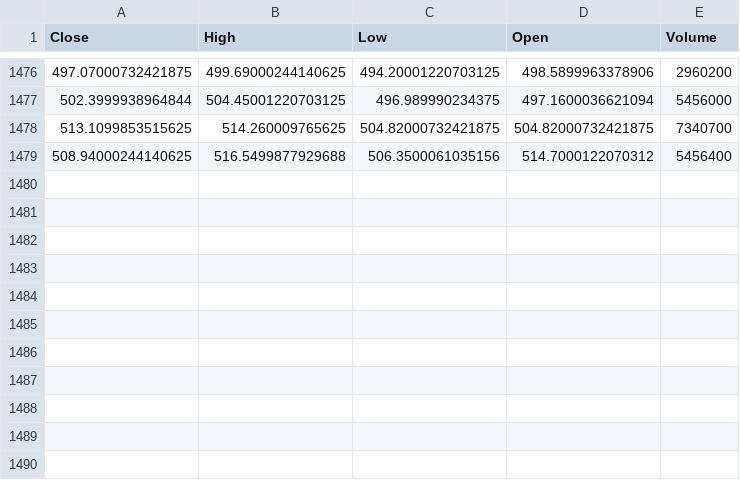
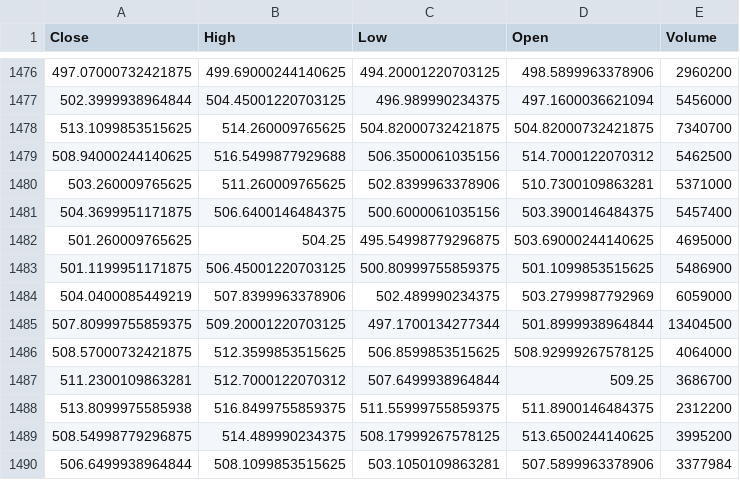
Before and after one commit to charlesakinnurun/berkshire-hathaway-stock, a CSV file: berkshire_hathway_data.csv, drawn as a sheet; only a part is shown, gaps mark what is left out; the diff names each change by its address in the sheet, - before the commit and + after, or states it on an @@ line.

Commit message:
tweak: stock data table

```diff
--- a/berkshire_hathway_data.csv
+++ b/berkshire_hathway_data.csv
-E1479 (Volume): 5456400
+E1479 (Volume): 5462500
+row 1480: 503.260009765625 | 511.260009765625 | 502.8399963378906 | 510.7300109863281 | 5371000
+row 1481: 504.3699951171875 | 506.6400146484375 | 500.6000061035156 | 503.3900146484375 | 5457400
+row 1482: 501.260009765625 | 504.25 | 495.54998779296875 | 503.69000244140625 | 4695000
+row 1483: 501.1199951171875 | 506.45001220703125 | 500.80999755859375 | 501.1099853515625 | 5486900
+row 1484: 504.0400085449219 | 507.8399963378906 | 502.489990234375 | 503.2799987792969 | 6059000
+row 1485: 507.80999755859375 | 509.20001220703125 | 497.1700134277344 | 501.8999938964844 | 13404500
+row 1486: 508.57000732421875 | 512.3599853515625 | 506.8599853515625 | 508.92999267578125 | 4064000
+row 1487: 511.2300109863281 | 512.7000122070312 | 507.6499938964844 | 509.25 | 3686700
+row 1488: 513.8099975585938 | 516.8499755859375 | 511.55999755859375 | 511.8900146484375 | 2312200
+row 1489: 508.54998779296875 | 514.489990234375 | 508.17999267578125 | 513.6500244140625 | 3995200
+row 1490: 506.6499938964844 | 508.1099853515625 | 503.1050109863281 | 507.5899963378906 | 3377984
```
